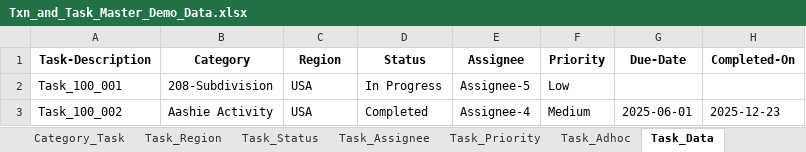
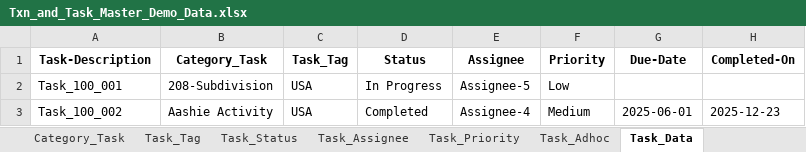
Before and after one commit to 6476487685/ClearView, an Excel workbook: Txn_and_Task_Master_Demo_Data.xlsx, sheet Task_Data, drawn as a sheet; only a part is shown; values as stored, in another font and other column widths than the file's, no borders; the diff names each change by its address in the sheet, - before the commit and + after, or states it on an @@ line.

```diff
--- a/Txn_and_Task_Master_Demo_Data.xlsx (sheet Task_Data)
+++ b/Txn_and_Task_Master_Demo_Data.xlsx (sheet Task_Data)
-sheet tab: Task_Region
+sheet tab: Task_Tag
-B1: Category
+B1: Category_Task
-C1: Region
+C1: Task_Tag
```
Also changed, not shown: sheet Task_Tag, 1 other file.
